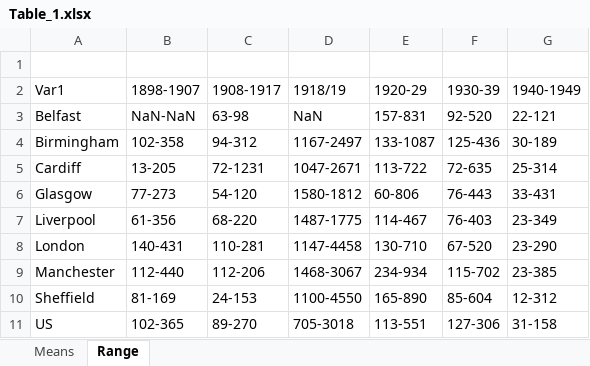
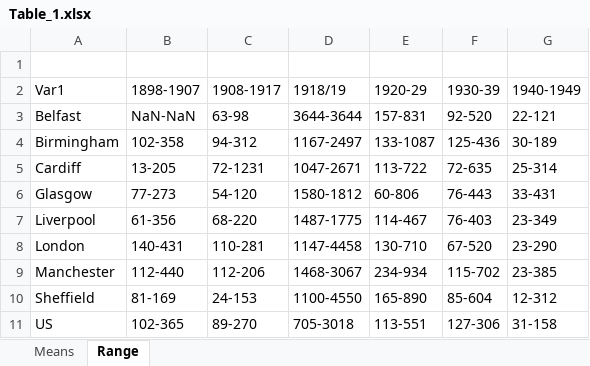
Before and after one commit to maxschr90/Schroeder-et-al.-2021--How-long-do-pandemics-last-, an Excel workbook: Figures/Table_1.xlsx, sheet Range, drawn as a sheet; values as stored, in another font and other column widths than the file's, no borders; the diff names each change by its address in the sheet, - before the commit and + after, or states it on an @@ line.

```diff
--- a/Figures/Table_1.xlsx (sheet Range)
+++ b/Figures/Table_1.xlsx (sheet Range)
-D3 (1918/19): NaN
+D3 (1918/19): 3644-3644
```
Also changed, not shown: Data/Relative_Mortality.xlsx, Figures/Table_2.xlsx, 31 other files.
